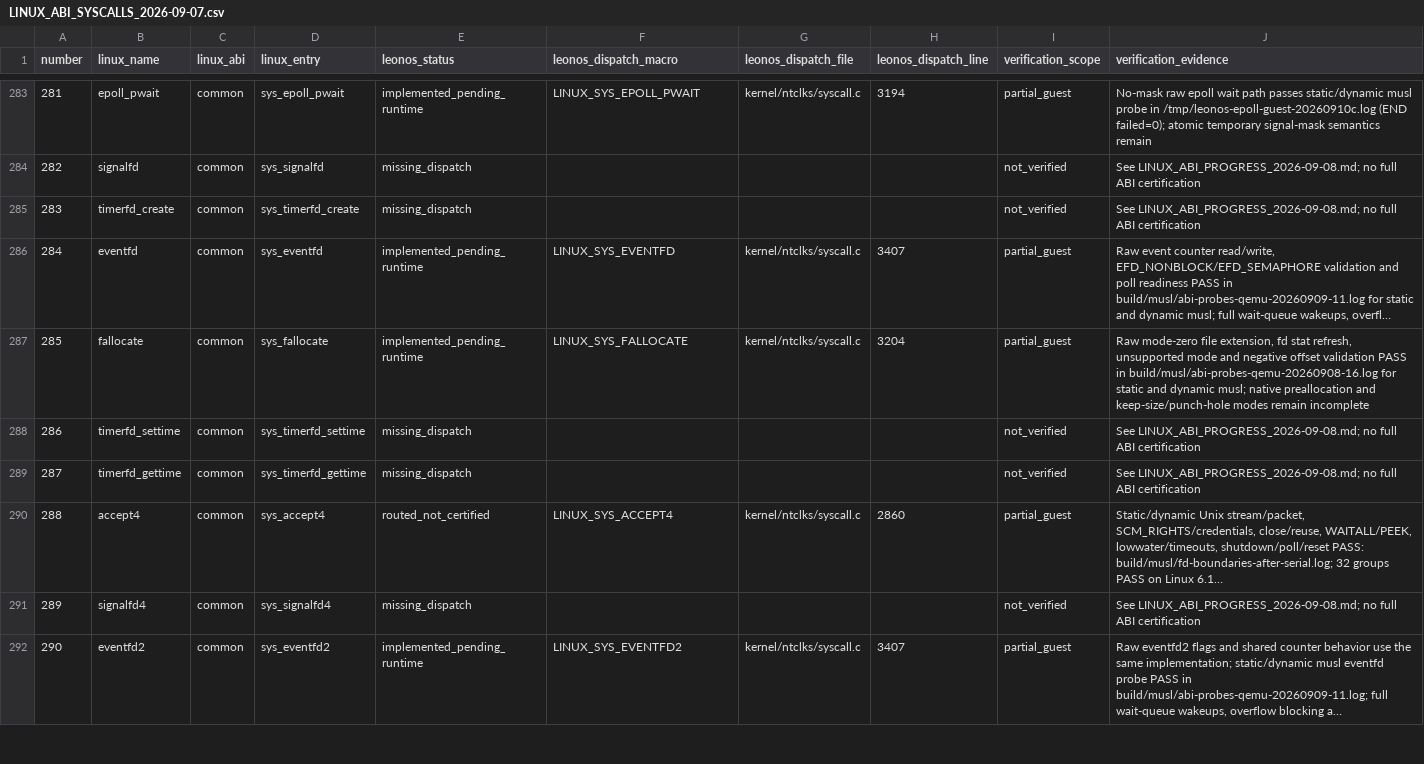
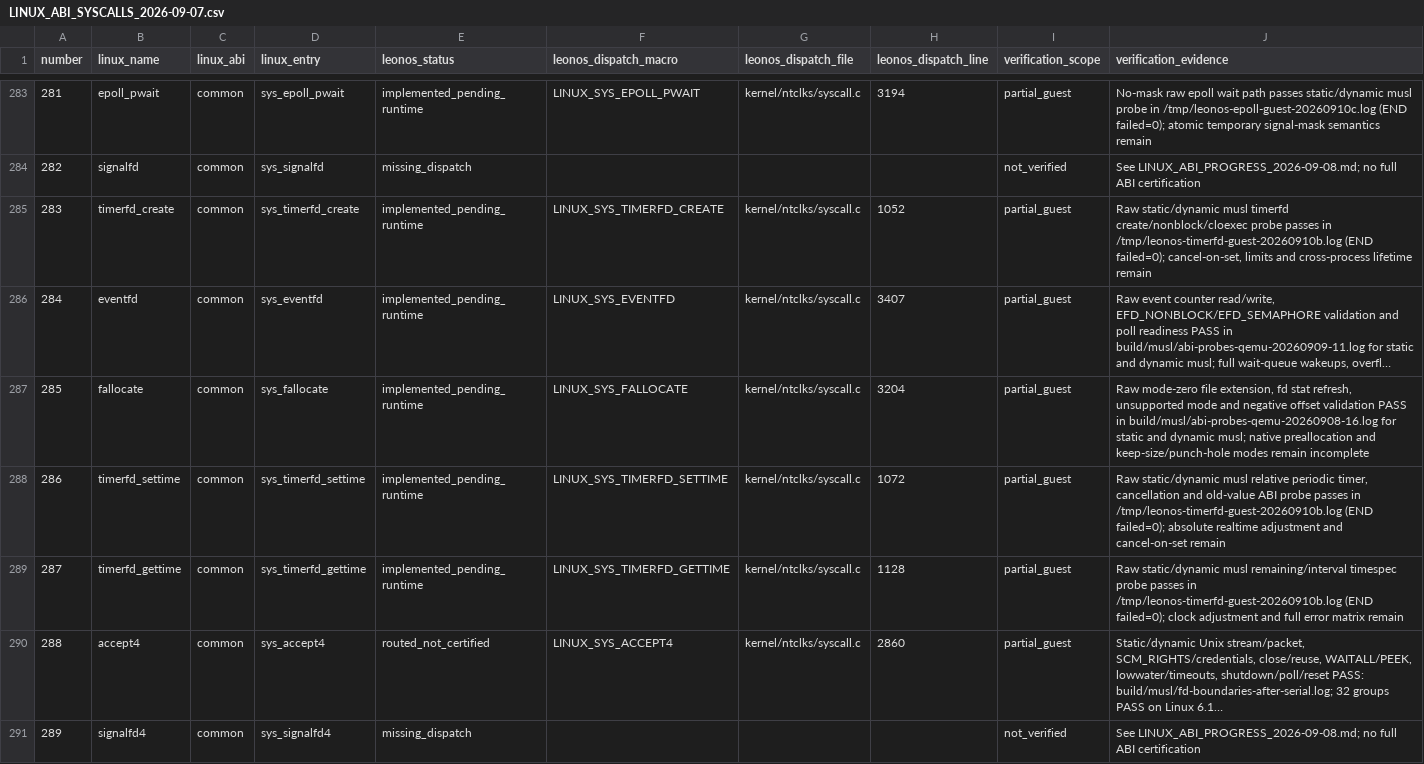
Before and after one commit to Leonmmcoset/LeonOS-4, a CSV file: docs/LINUX_ABI_SYSCALLS_2026-09-07.csv, drawn as a sheet; only a part is shown, gaps mark what is left out; the shorter side is filled out with more unchanged rows; long unchanged cells end in …; the diff names each change by its address in the sheet, - before the commit and + after, or states it on an @@ line.

Commit message:
feat: add Linux timerfd syscall family

```diff
--- a/docs/LINUX_ABI_SYSCALLS_2026-09-07.csv
+++ b/docs/LINUX_ABI_SYSCALLS_2026-09-07.csv
-E285 (leonos_status): missing_dispatch
+E285 (leonos_status): implemented_pending_runtime
-F285 (leonos_dispatch_macro): (empty)
+F285 (leonos_dispatch_macro): LINUX_SYS_TIMERFD_CREATE
-G285 (leonos_dispatch_file): (empty)
+G285 (leonos_dispatch_file): kernel/ntclks/syscall.c
-H285 (leonos_dispatch_line): (empty)
+H285 (leonos_dispatch_line): 1052
-I285 (verification_scope): not_verified
+I285 (verification_scope): partial_guest
-J285 (verification_evidence): See LINUX_ABI_PROGRESS_2026-09-08.md; no full ABI certification
+J285 (verification_evidence): Raw static/dynamic musl timerfd create/nonblock/cloexec probe passes in /tmp/leonos-timerfd-guest-20260910b.log (END failed=0); cancel-on-set, limits and cross-process lifetime remain
-E288:E289 (leonos_status): missing_dispatch
+E288:E289 (leonos_status): implemented_pending_runtime
-F288 (leonos_dispatch_macro): (empty)
+F288 (leonos_dispatch_macro): LINUX_SYS_TIMERFD_SETTIME
-G288:G289 (leonos_dispatch_file): (empty)
+G288:G289 (leonos_dispatch_file): kernel/ntclks/syscall.c
-H288 (leonos_dispatch_line): (empty)
+H288 (leonos_dispatch_line): 1072
-I288:I289 (verification_scope): not_verified
+I288:I289 (verification_scope): partial_guest
-J288 (verification_evidence): See LINUX_ABI_PROGRESS_2026-09-08.md; no full ABI certification
+J288 (verification_evidence): Raw static/dynamic musl relative periodic timer, cancellation and old-value ABI probe passes in /tmp/leonos-timerfd-guest-20260910b.log (END failed=0); absolute realtime adjustment and cancel-on-set remain
-F289 (leonos_dispatch_macro): (empty)
+F289 (leonos_dispatch_macro): LINUX_SYS_TIMERFD_GETTIME
-H289 (leonos_dispatch_line): (empty)
+H289 (leonos_dispatch_line): 1128
-J289 (verification_evidence): See LINUX_ABI_PROGRESS_2026-09-08.md; no full ABI certification
+J289 (verification_evidence): Raw static/dynamic musl remaining/interval timespec probe passes in /tmp/leonos-timerfd-guest-20260910b.log (END failed=0); clock adjustment and full error matrix remain
```
Also changed, not shown: 9 other files.
